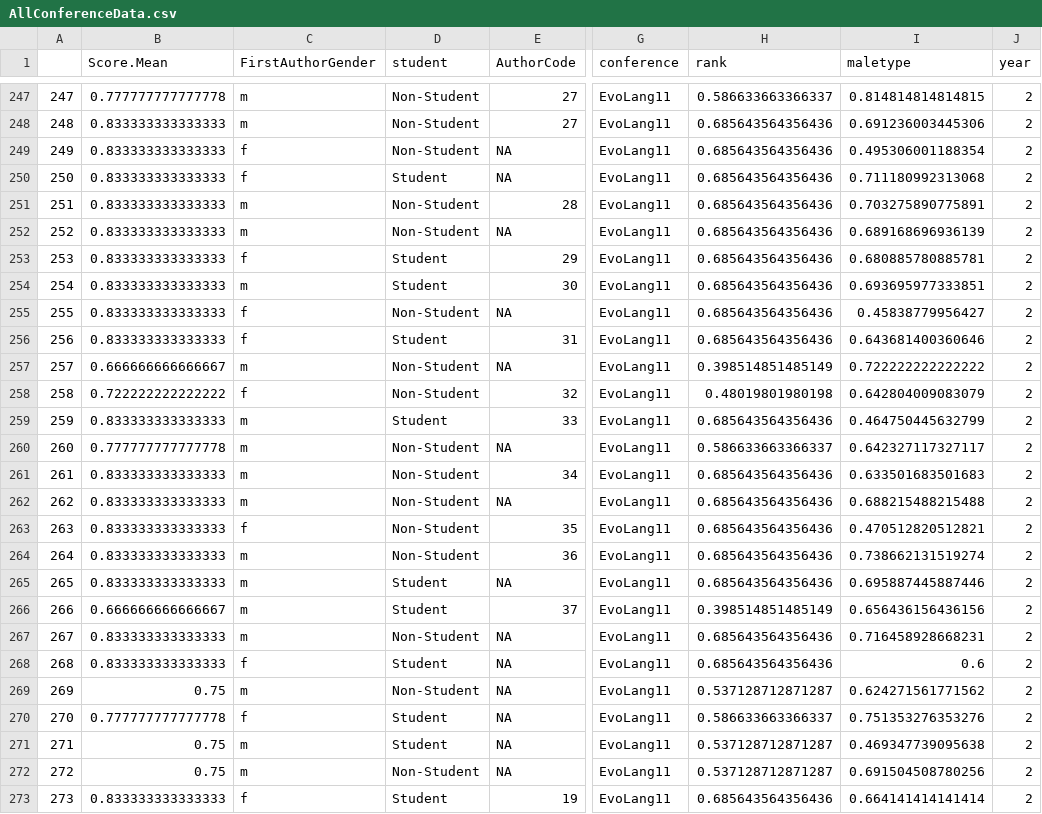
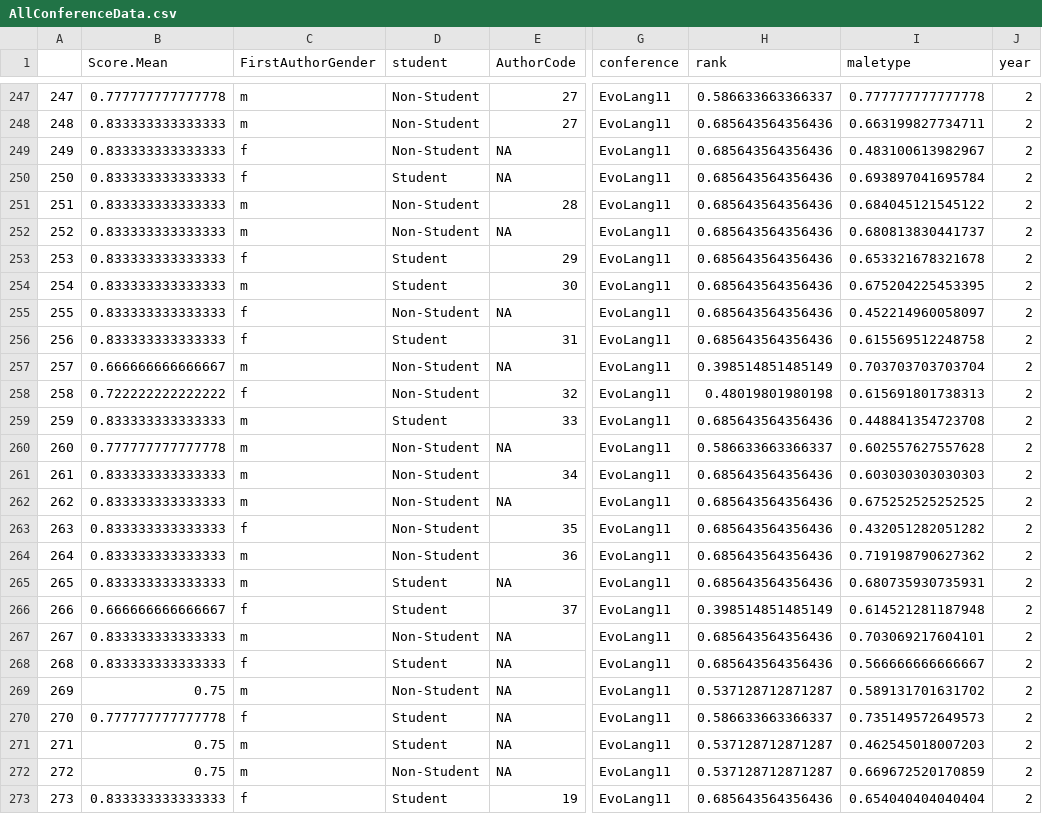
Before and after one commit to seannyD/EvoLangDoubleBlindData, a CSV file: AllConferenceData.csv, drawn as a sheet; only a part is shown, gaps mark what is left out; the diff covers the shown part only; the diff names each change by its address in the sheet, - before the commit and + after, or states it on an @@ line.

```diff
--- a/AllConferenceData.csv
+++ b/AllConferenceData.csv
-I247 (maletype): 0.814814814814815
+I247 (maletype): 0.777777777777778
-I248 (maletype): 0.691236003445306
+I248 (maletype): 0.663199827734711
-I249 (maletype): 0.495306001188354
+I249 (maletype): 0.483100613982967
-I250 (maletype): 0.711180992313068
+I250 (maletype): 0.693897041695784
-I251 (maletype): 0.703275890775891
+I251 (maletype): 0.684045121545122
-I252 (maletype): 0.689168696936139
+I252 (maletype): 0.680813830441737
-I253 (maletype): 0.680885780885781
+I253 (maletype): 0.653321678321678
-I254 (maletype): 0.693695977333851
+I254 (maletype): 0.675204225453395
-I255 (maletype): 0.45838779956427
+I255 (maletype): 0.452214960058097
-I256 (maletype): 0.643681400360646
+I256 (maletype): 0.615569512248758
-I257 (maletype): 0.722222222222222
+I257 (maletype): 0.703703703703704
-I258 (maletype): 0.642804009083079
+I258 (maletype): 0.615691801738313
-I259 (maletype): 0.464750445632799
+I259 (maletype): 0.448841354723708
-I260 (maletype): 0.642327117327117
+I260 (maletype): 0.602557627557628
-I261 (maletype): 0.633501683501683
+I261 (maletype): 0.603030303030303
-I262 (maletype): 0.688215488215488
+I262 (maletype): 0.675252525252525
-I263 (maletype): 0.470512820512821
+I263 (maletype): 0.432051282051282
-I264 (maletype): 0.738662131519274
+I264 (maletype): 0.719198790627362
-I265 (maletype): 0.695887445887446
+I265 (maletype): 0.680735930735931
-C266 (FirstAuthorGender): m
+C266 (FirstAuthorGender): f
-I266 (maletype): 0.656436156436156
+I266 (maletype): 0.614521281187948
-I267 (maletype): 0.716458928668231
+I267 (maletype): 0.703069217604101
-I268 (maletype): 0.6
+I268 (maletype): 0.566666666666667
-I269 (maletype): 0.624271561771562
+I269 (maletype): 0.589131701631702
-I270 (maletype): 0.751353276353276
+I270 (maletype): 0.735149572649573
-I271 (maletype): 0.469347739095638
+I271 (maletype): 0.462545018007203
-I272 (maletype): 0.691504508780256
+I272 (maletype): 0.669672520170859
-I273 (maletype): 0.664141414141414
+I273 (maletype): 0.654040404040404
```
Also changed, not shown: 151 edited cells elsewhere in this file, sameAuthorData_3conferences.csv, sameAuthorData_3conferences_Differences.csv, 9 other files.
